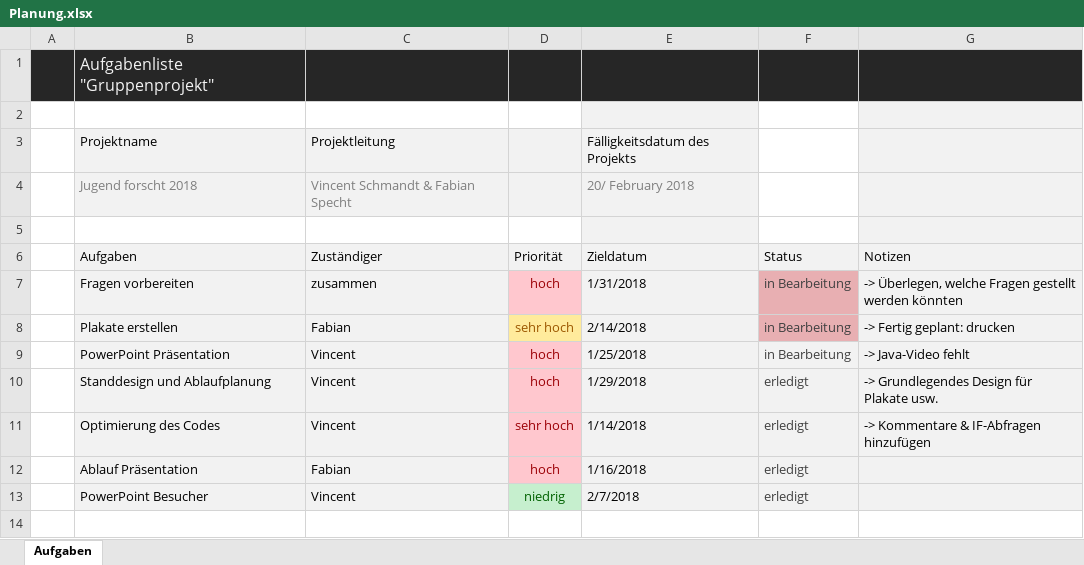
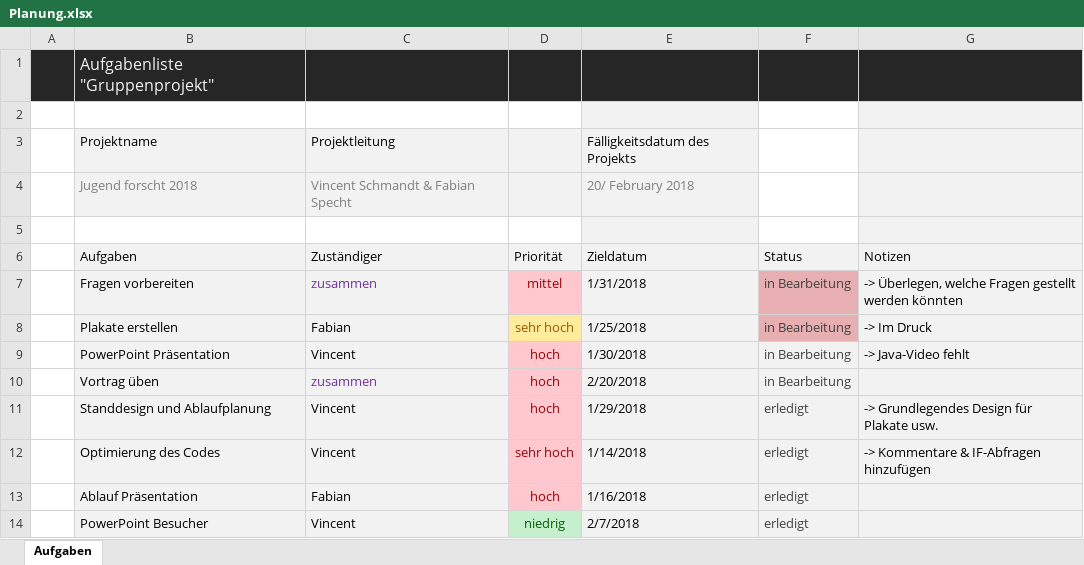
Before and after one commit to VincentsCode/Jugend-Forscht, an Excel workbook: Präsentation/Planung.xlsx, sheet Aufgaben, drawn as a sheet; values as stored, in another font and other column widths than the file's, no borders; conditional formats and table styles not drawn; the diff names each change by its address in the sheet, - before the commit and + after, or states it on an @@ line.

```diff
--- a/Präsentation/Planung.xlsx (sheet Aufgaben)
+++ b/Präsentation/Planung.xlsx (sheet Aufgaben)
-C7 text colour: black
+C7 text colour: #7030A0
-D7 (Priorität): hoch
+D7 (Priorität): mittel
-E8 (Zieldatum): 2/14/2018
+E8 (Zieldatum): 1/25/2018
-G8 (Notizen): -> Fertig geplant: drucken
+G8 (Notizen): -> Im Druck
-E9 (Zieldatum): 1/25/2018
+E9 (Zieldatum): 1/30/2018
+row 10:  | Vortrag üben | zusammen | hoch | 2/20/2018 | in Bearbeitung
```
Also changed, not shown: 2 other files.
